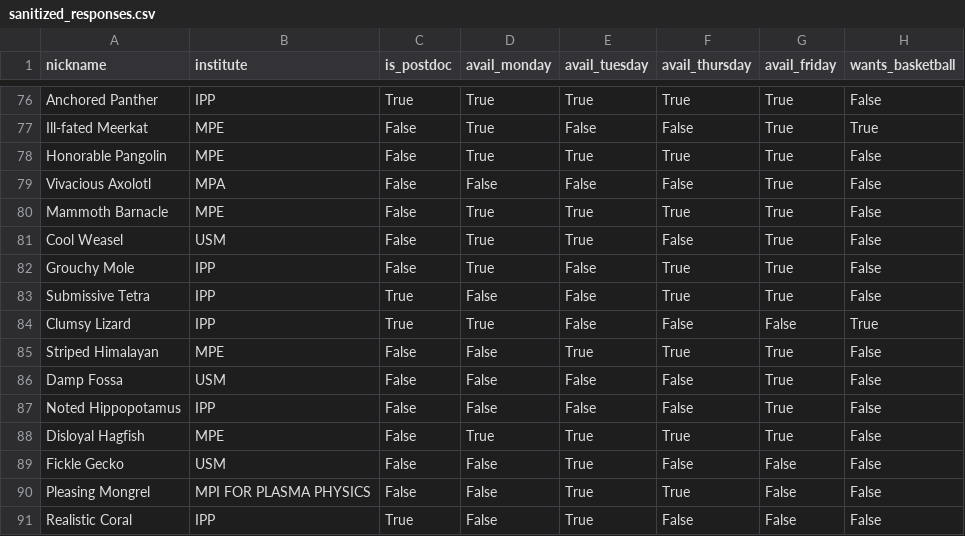
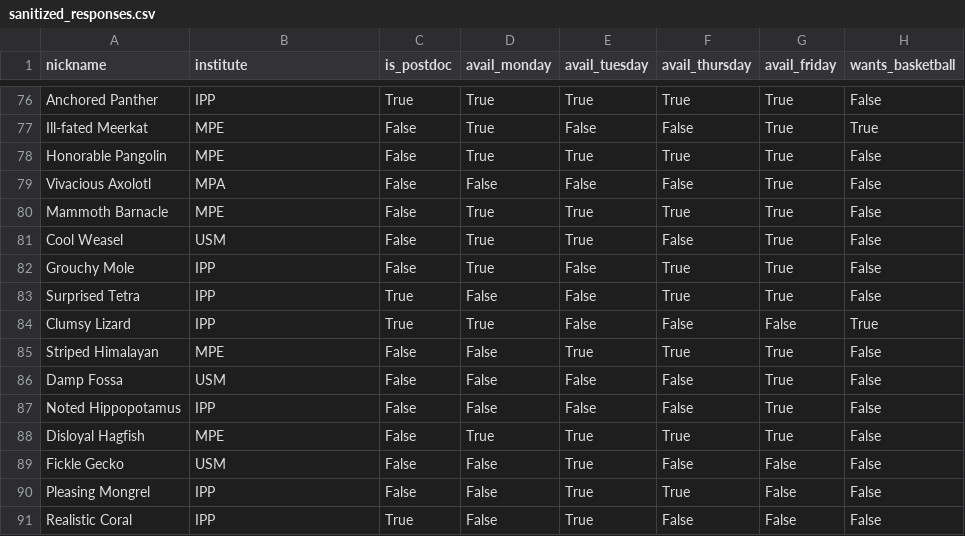
Before and after one commit to FBalzerMPE/imprs_sports_week, a CSV file: data/sanitized_responses.csv, drawn as a sheet; only a part is shown, gaps mark what is left out; the diff names each change by its address in the sheet, - before the commit and + after, or states it on an @@ line.

```diff
--- a/data/sanitized_responses.csv
+++ b/data/sanitized_responses.csv
-A83 (nickname): Submissive Tetra
+A83 (nickname): Surprised Tetra
-B90 (institute): MPI FOR PLASMA PHYSICS
+B90 (institute): IPP
```
Also changed, not shown: data/teams/team_A.csv, data/teams/team_B.csv, 16 other files.
